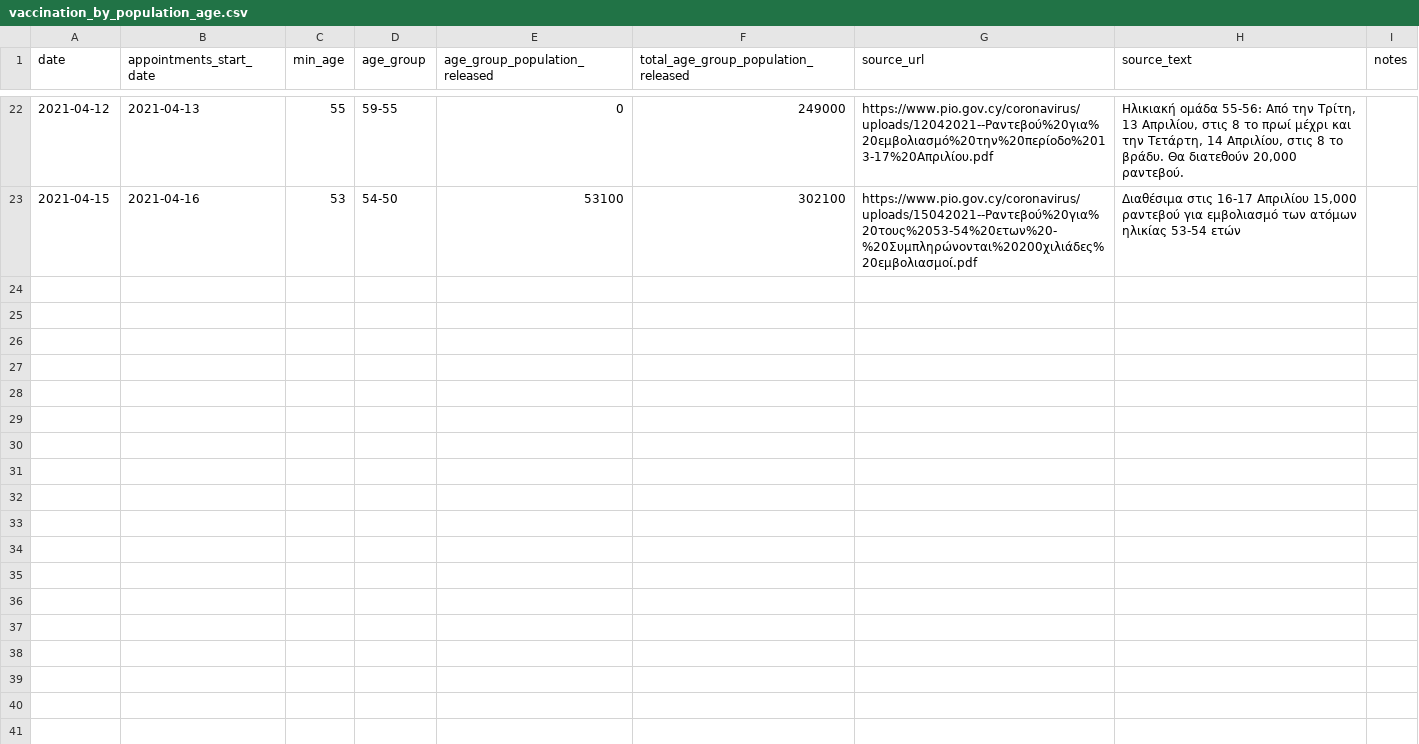
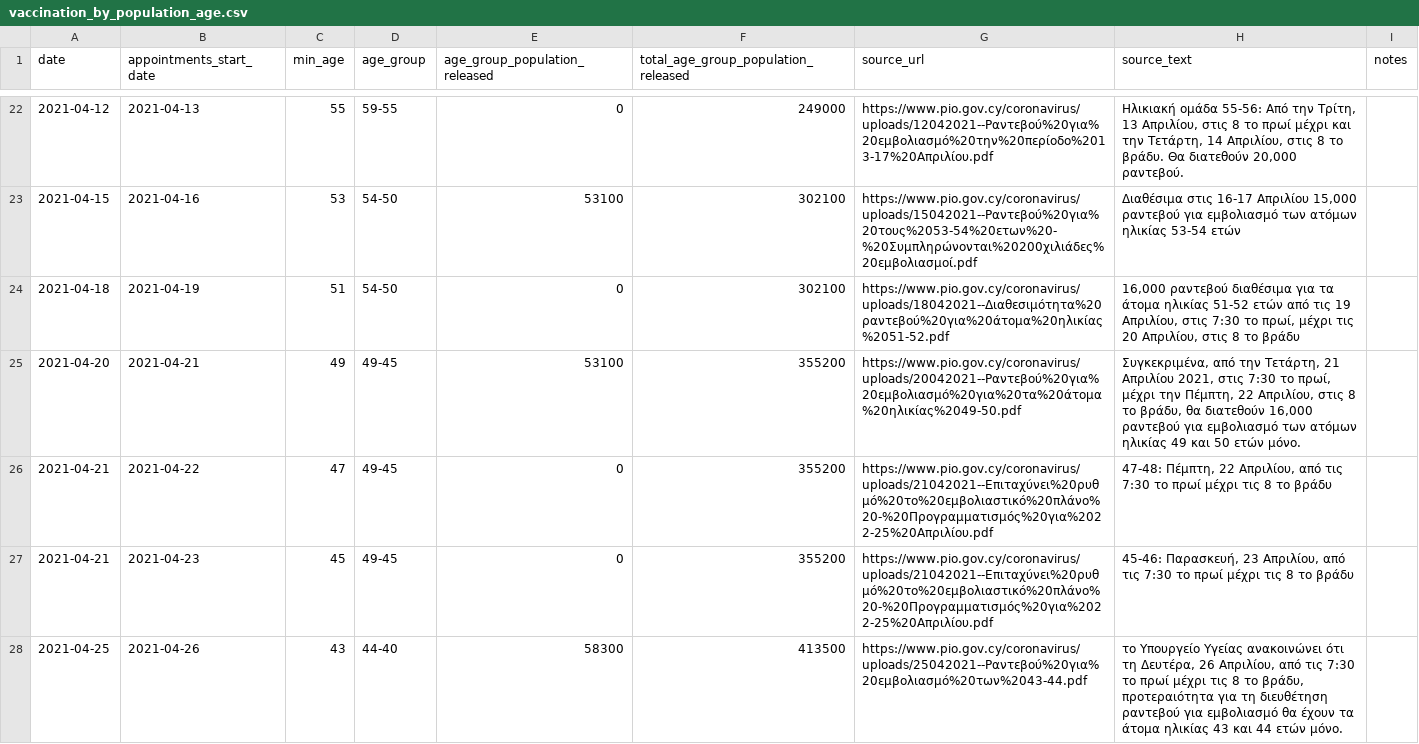
Before and after one commit to mpanteli/covid19-vaccinations-cyprus, a CSV file: data/vaccination_by_population_age.csv, drawn as a sheet; only a part is shown, gaps mark what is left out; the diff names each change by its address in the sheet, - before the commit and + after, or states it on an @@ line.

Commit message:
Add data entries

```diff
--- a/data/vaccination_by_population_age.csv
+++ b/data/vaccination_by_population_age.csv
+row 24: 2021-04-18 | 2021-04-19 | 51 | 54-50 | 0 | 302100 | https://www.pio.gov.cy/coronavirus/uploads/18042021--Διαθεσιμότητα%20ραντεβού%20για%20άτομα%20ηλικίας%2051-52.pdf | 16,000 ραντεβού διαθέσιμα για τα άτομα ηλικίας 51-52 ετών από τις 19 Απριλίου, στις 7:30 το πρωί, μέχρι τις 20 Απριλίου, στις 8 το βράδυ
+row 25: 2021-04-20 | 2021-04-21 | 49 | 49-45 | 53100 | 355200 | https://www.pio.gov.cy/coronavirus/uploads/20042021--Ραντεβού%20για%20εμβολιασμό%20για%20τα%20άτομα%20ηλικίας%2049-50.pdf | Συγκεκριμένα, από την Τετάρτη, 21 Απριλίου 2021, στις 7:30 το πρωί, μέχρι την Πέμπτη, 22 Απριλίου, στις 8 το βράδυ, θα διατεθούν 16,000 ραντεβού για εμβολιασμό των ατόμων ηλικίας 49 και 50 ετών μόνο.
+row 26: 2021-04-21 | 2021-04-22 | 47 | 49-45 | 0 | 355200 | https://www.pio.gov.cy/coronavirus/uploads/21042021--Επιταχύνει%20ρυθμό%20το%20εμβολιαστικό%20πλάνο%20-%20Προγραμματισμός%20για%2022-25%20Απριλίου.pdf | 47-48: Πέμπτη, 22 Απριλίου, από τις 7:30 το πρωί μέχρι τις 8 το βράδυ
+row 27: 2021-04-21 | 2021-04-23 | 45 | 49-45 | 0 | 355200 | https://www.pio.gov.cy/coronavirus/uploads/21042021--Επιταχύνει%20ρυθμό%20το%20εμβολιαστικό%20πλάνο%20-%20Προγραμματισμός%20για%2022-25%20Απριλίου.pdf | 45-46: Παρασκευή, 23 Απριλίου, από τις 7:30 το πρωί μέχρι τις 8 το βράδυ
+row 28: 2021-04-25 | 2021-04-26 | 43 | 44-40 | 58300 | 413500 | https://www.pio.gov.cy/coronavirus/uploads/25042021--Ραντεβού%20για%20εμβολιασμό%20των%2043-44.pdf | το Υπουργείο Υγείας ανακοινώνει ότι τη Δευτέρα, 26 Απριλίου, από τις 7:30 το πρωί μέχρι τις 8 το βράδυ, προτεραιότητα για τη διευθέτηση ραντεβού για εμβολιασμό θα έχουν τα άτομα ηλικίας 43 και 44 ετών μόνο.
```
Also changed, not shown: data/Cyprus.csv, data/Cyprus_ecdc.csv.
